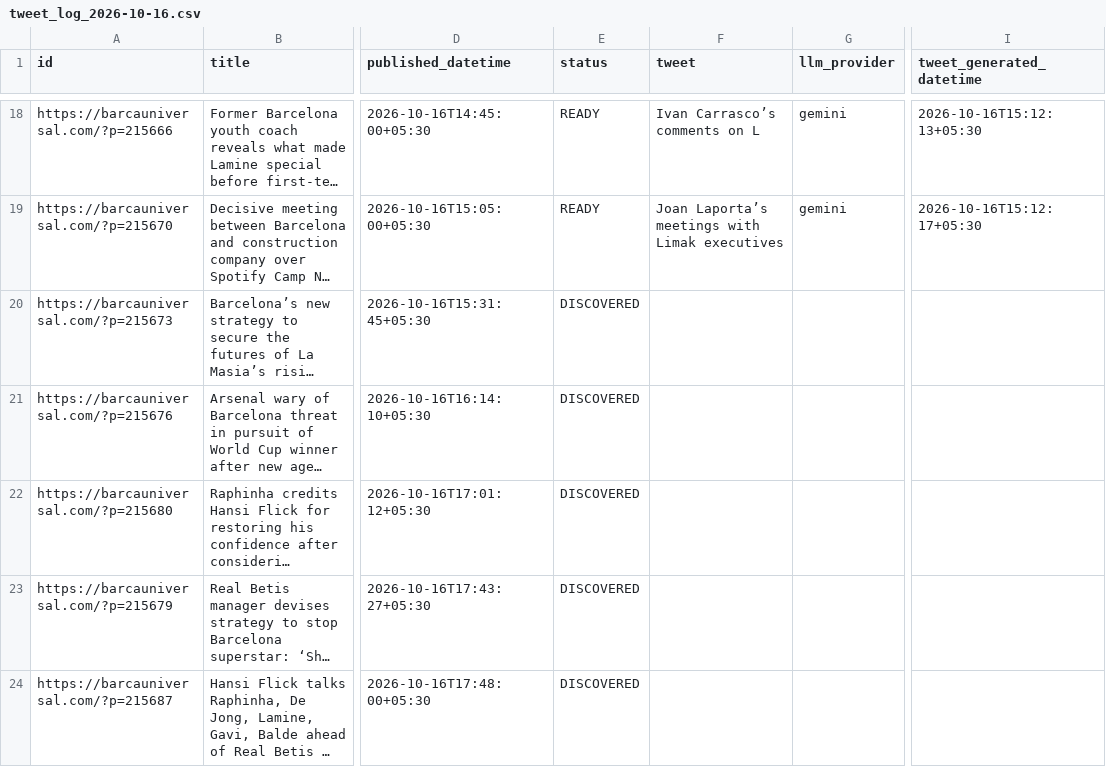
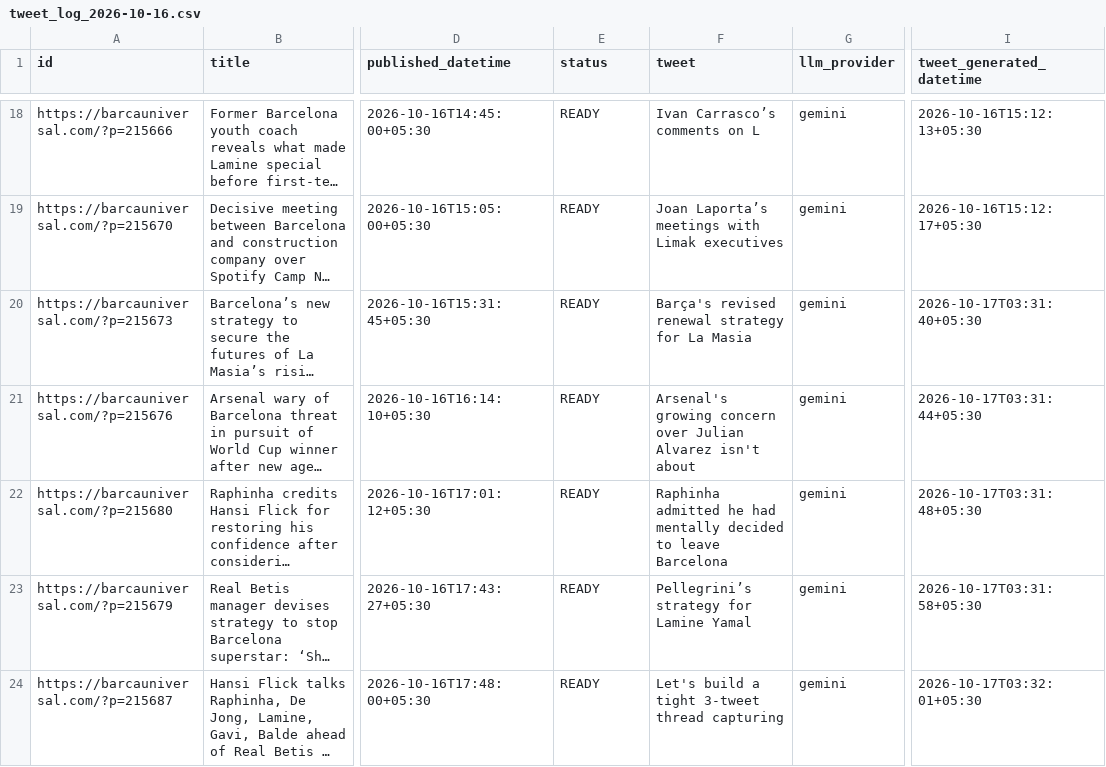
Before and after one commit to dinesh-kanakaraj/Kestrel, a CSV file: logs/tweet_log_2026-10-16.csv, drawn as a sheet; only a part is shown, gaps mark what is left out; long unchanged cells end in …; the diff covers the shown part only; the diff names each change by its address in the sheet, - before the commit and + after, or states it on an @@ line.

```diff
--- a/logs/tweet_log_2026-10-16.csv
+++ b/logs/tweet_log_2026-10-16.csv
-E20:E24 (status): DISCOVERED
+E20:E24 (status): READY
-F20 (tweet): (empty)
+F20 (tweet): Barça's revised renewal strategy for La Masia
-G20:G24 (llm_provider): (empty)
+G20:G24 (llm_provider): gemini
-I20 (tweet_generated_datetime): (empty)
+I20 (tweet_generated_datetime): 2026-10-17T03:31:40+05:30
-F21 (tweet): (empty)
+F21 (tweet): Arsenal's growing concern over Julian Alvarez isn't about
-I21 (tweet_generated_datetime): (empty)
+I21 (tweet_generated_datetime): 2026-10-17T03:31:44+05:30
-F22 (tweet): (empty)
+F22 (tweet): Raphinha admitted he had mentally decided to leave Barcelona
-I22 (tweet_generated_datetime): (empty)
+I22 (tweet_generated_datetime): 2026-10-17T03:31:48+05:30
-F23 (tweet): (empty)
+F23 (tweet): Pellegrini’s strategy for Lamine Yamal
-I23 (tweet_generated_datetime): (empty)
+I23 (tweet_generated_datetime): 2026-10-17T03:31:58+05:30
-F24 (tweet): (empty)
+F24 (tweet): Let's build a tight 3-tweet thread capturing
-I24 (tweet_generated_datetime): (empty)
+I24 (tweet_generated_datetime): 2026-10-17T03:32:01+05:30
```
Also changed, not shown: 16 edited cells elsewhere in this file, logs/tweet_log_2026-10-17.csv.
